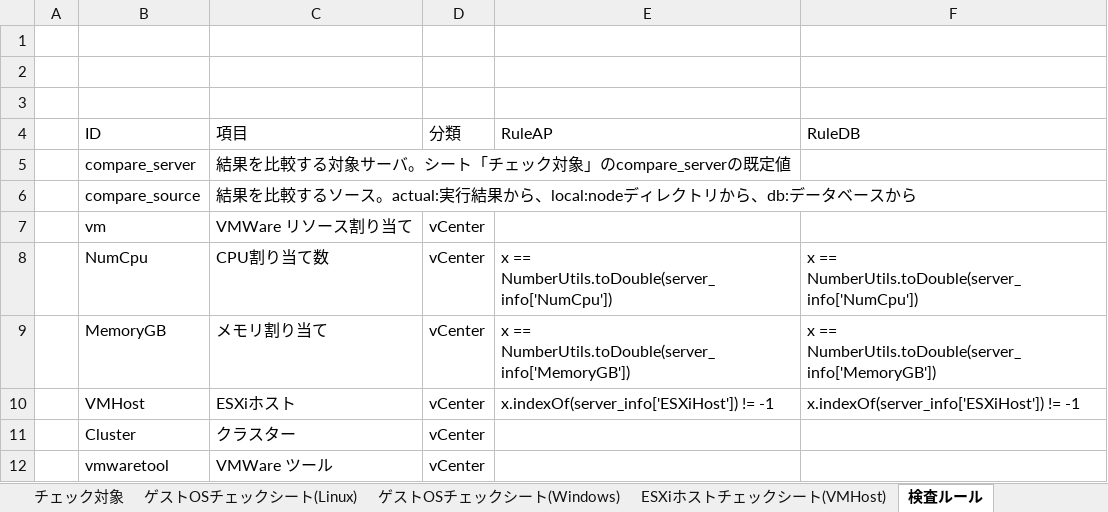
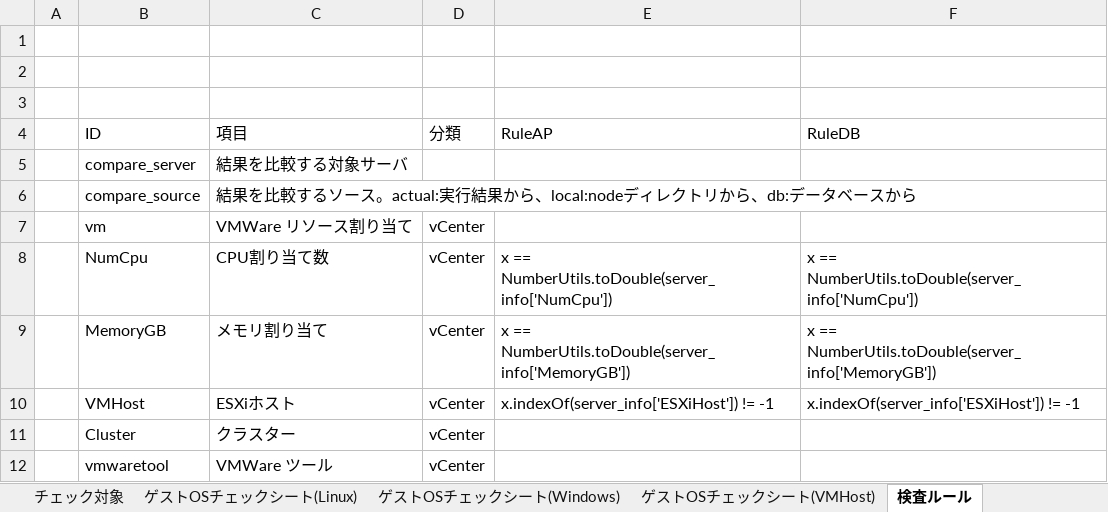
Before and after one commit to frsw3nr/gradle-server-acceptance, an Excel workbook: src/main/resources/root/jp/サーバーチェックシート.xlsx, sheet 検査ルール, drawn as a sheet; only a part is shown; values as stored, in another font and other column widths than the file's, no borders; the diff names each change by its address in the sheet, - before the commit and + after, or states it on an @@ line.

```diff
--- a/src/main/resources/root/jp/サーバーチェックシート.xlsx (sheet 検査ルール)
+++ b/src/main/resources/root/jp/サーバーチェックシート.xlsx (sheet 検査ルール)
-sheet tab: ESXiホストチェックシート(VMHost)
+sheet tab: ゲストOSチェックシート(VMHost)
-C5 (項目): 結果を比較する対象サーバ。シート「チェック対象」のcompare_serverの既定値
+C5 (項目): 結果を比較する対象サーバ
```
Also changed, not shown: sheet ゲストOSチェックシート(Windows), sheet ゲストOSチェックシート(Linux), sheet チェック対象, check_sheet.xlsx, src/main/resources/root/en/check_sheet.xlsx, 3 other files.
